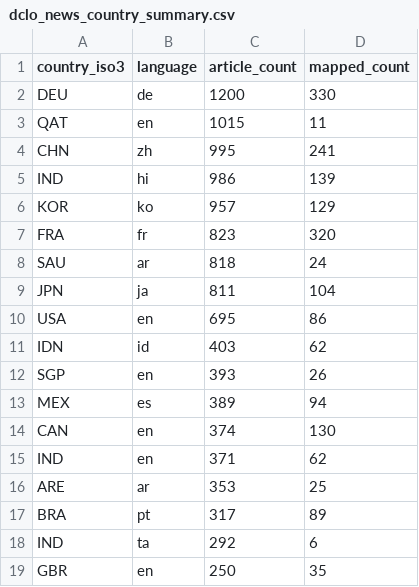
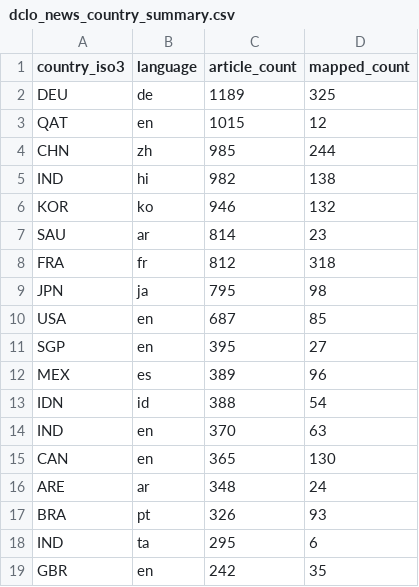
Before and after one commit to techpolicycomms/dclo-dual-track-dashboard, a CSV file: data/gold/dclo_news_country_summary.csv, drawn as a sheet; only a part is shown; the diff covers the shown part only.

```diff
--- a/data/gold/dclo_news_country_summary.csv
+++ b/data/gold/dclo_news_country_summary.csv
@@ -1,19 +1,19 @@
 country_iso3,language,article_count,mapped_count
-DEU,de,1200,330
-QAT,en,1015,11
-CHN,zh,995,241
-IND,hi,986,139
-KOR,ko,957,129
-FRA,fr,823,320
-SAU,ar,818,24
-JPN,ja,811,104
-USA,en,695,86
-IDN,id,403,62
-SGP,en,393,26
-MEX,es,389,94
-CAN,en,374,130
-IND,en,371,62
-ARE,ar,353,25
-BRA,pt,317,89
-IND,ta,292,6
-GBR,en,250,35
+DEU,de,1189,325
+QAT,en,1015,12
+CHN,zh,985,244
+IND,hi,982,138
+KOR,ko,946,132
+SAU,ar,814,23
+FRA,fr,812,318
+JPN,ja,795,98
+USA,en,687,85
+SGP,en,395,27
+MEX,es,389,96
+IDN,id,388,54
+IND,en,370,63
+CAN,en,365,130
+ARE,ar,348,24
+BRA,pt,326,93
+IND,ta,295,6
+GBR,en,242,35
```
Also changed, not shown: 8 edited cells elsewhere in this file, 3 other files.
